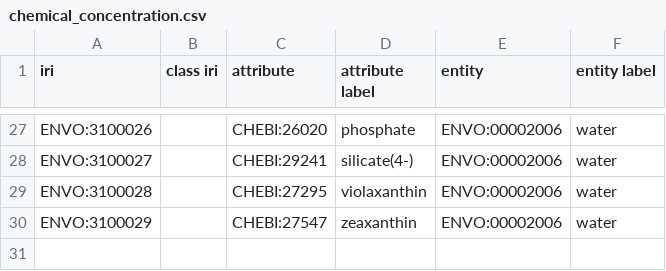
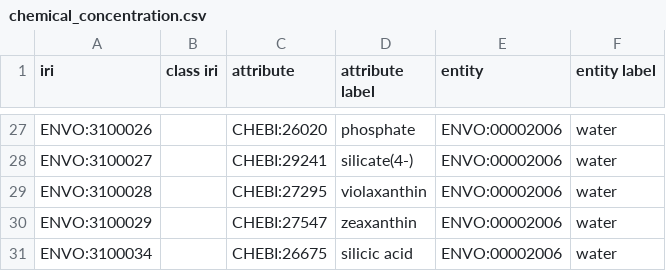
Before and after one commit to EnvironmentOntology/envo, a CSV file: src/envo/modules/chemical_concentration.csv, drawn as a sheet; only a part is shown, gaps mark what is left out.

Commit message:
added silicic acid

```diff
--- a/src/envo/modules/chemical_concentration.csv
+++ b/src/envo/modules/chemical_concentration.csv
@@ -30 +30,2 @@ ENVO:3100028,,CHEBI:27295,violaxanthin,ENVO:00002006,water
 ENVO:3100029,,CHEBI:27547,zeaxanthin,ENVO:00002006,water
+ENVO:3100034,,CHEBI:26675,silicic acid,ENVO:00002006,water
```
